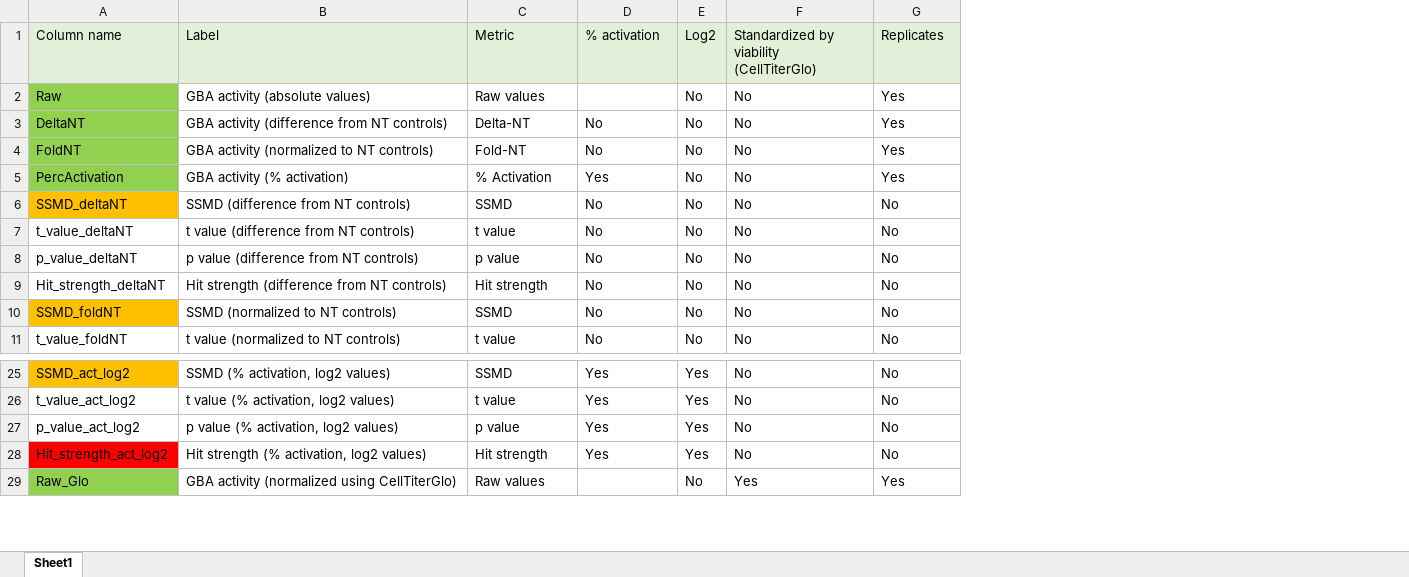
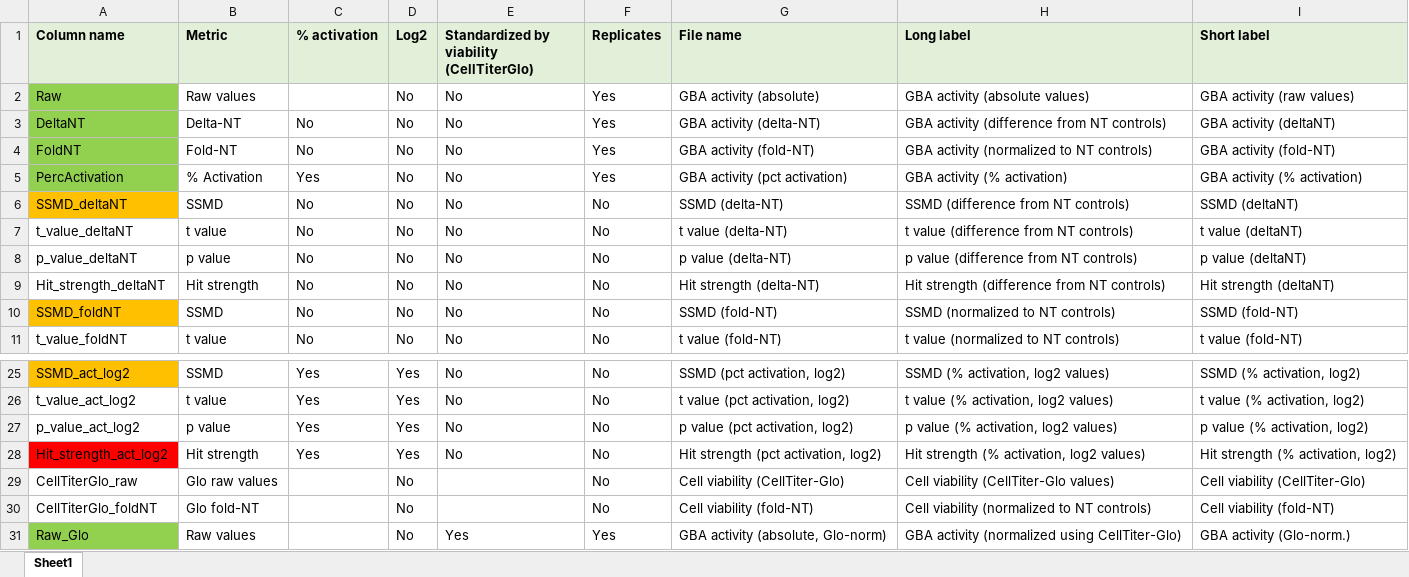
Before and after one commit to Ginka21/CRISPRa_TF, an Excel workbook: 2_input/All_metrics.xlsx, sheet Sheet1, drawn as a sheet; only a part is shown, gaps mark what is left out; values as stored, in another font and other column widths than the file's, no borders; removed rows and columns are numbered as before the commit, all else as after; the diff names each change by its address in the sheet, - before the commit and + after, or states it on an @@ line.

Commit message:
Separate columns for file names and long and short plot labels

```diff
--- a/2_input/All_metrics.xlsx (sheet Sheet1)
+++ b/2_input/All_metrics.xlsx (sheet Sheet1)
-column B (Label), rows 2-11: GBA activity (absolute values) | GBA activity (difference from NT controls) | GBA activity (normalized to NT controls) | GBA activity (% activation) | SSMD (difference from NT controls) | t value (difference from NT controls) | p value (difference from NT controls) | Hit strength (difference from NT controls) | SSMD (normalized to NT controls) | t value (normalized to NT controls); rows 25-29: SSMD (% activation, log2 values) | t value (% activation, log2 values) | p value (% activation, log2 values) | Hit strength (% activation, log2 values) | GBA activity (normalized using CellTiterGlo)
+column G (File name), rows 2-11: GBA activity (absolute) | GBA activity (delta-NT) | GBA activity (fold-NT) | GBA activity (pct activation) | SSMD (delta-NT) | t value (delta-NT) | p value (delta-NT) | Hit strength (delta-NT) | SSMD (fold-NT) | t value (fold-NT); rows 25-28: SSMD (pct activation, log2) | t value (pct activation, log2) | p value (pct activation, log2) | Hit strength (pct activation, log2); row 31: GBA activity (absolute, Glo-norm)
+column H (Long label), rows 2-11: GBA activity (absolute values) | GBA activity (difference from NT controls) | GBA activity (normalized to NT controls) | GBA activity (% activation) | SSMD (difference from NT controls) | t value (difference from NT controls) | p value (difference from NT controls) | Hit strength (difference from NT controls) | SSMD (normalized to NT controls) | t value (normalized to NT controls); rows 25-28: SSMD (% activation, log2 values) | t value (% activation, log2 values) | p value (% activation, log2 values) | Hit strength (% activation, log2 values); row 31: GBA activity (normalized using CellTiter-Glo)
+column I (Short label), rows 2-11: GBA activity (raw values) | GBA activity (deltaNT) | GBA activity (fold-NT) | GBA activity (% activation) | SSMD (deltaNT) | t value (deltaNT) | p value (deltaNT) | Hit strength (deltaNT) | SSMD (fold-NT) | t value (fold-NT); rows 25-28: SSMD (% activation, log2) | t value (% activation, log2) | p value (% activation, log2) | Hit strength (% activation, log2); row 31: GBA activity (Glo-norm.)
-A1 bold: off
+A1 bold: on
-B1:F1 bold: off
+B1:F1 bold: on
+row 29: CellTiterGlo_raw | Glo raw values |  | No |  | No | Cell viability (CellTiter-Glo) | Cell viability (CellTiter-Glo values) | Cell viability (CellTiter-Glo)
+row 30: CellTiterGlo_foldNT | Glo fold-NT |  | No |  | No | Cell viability (fold-NT) | Cell viability (normalized to NT controls) | Cell viability (fold-NT)
```
Also changed, not shown: 1 other file.
